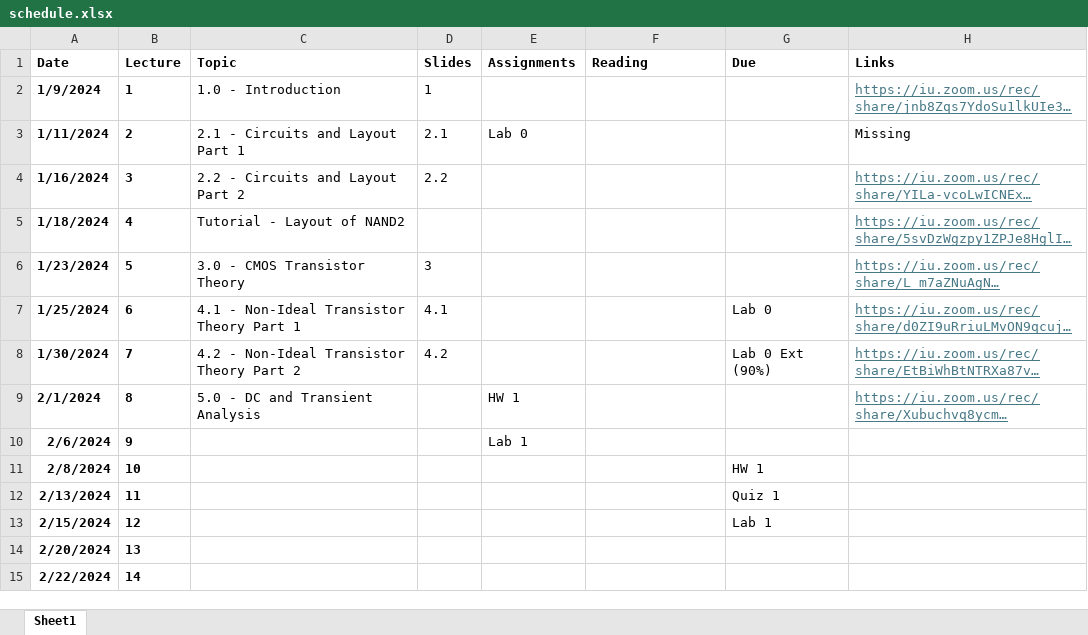
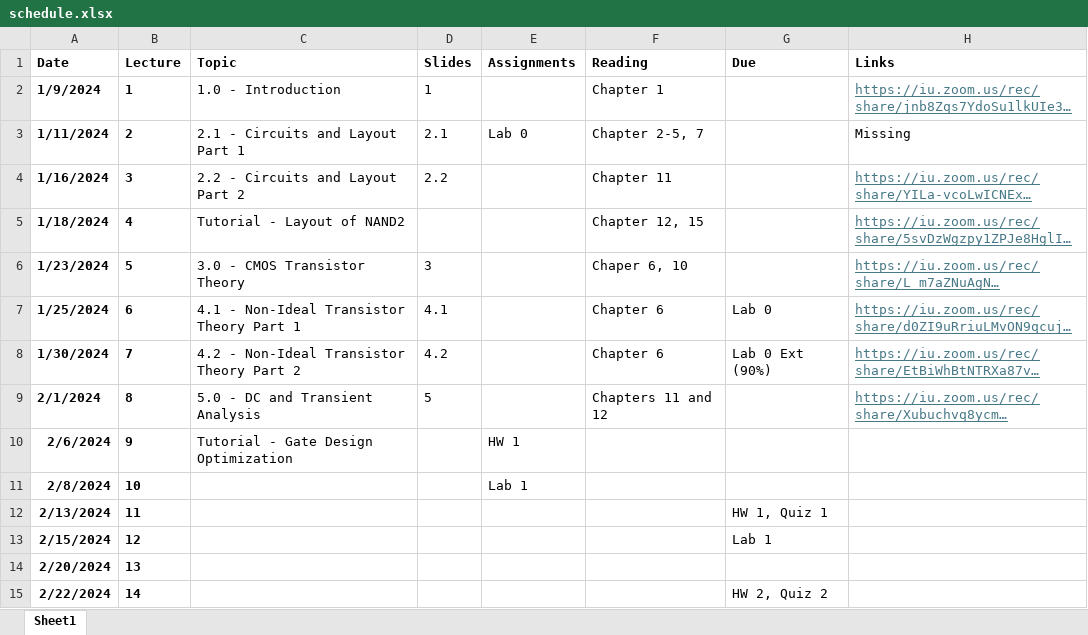
Before and after one commit to tdloveless/iu-vlsi, an Excel workbook: Schedule/schedule.xlsx, sheet Sheet1, drawn as a sheet; long unchanged cells end in …; values as stored, in another font and other column widths than the file's, no borders; the diff names each change by its address in the sheet, - before the commit and + after, or states it on an @@ line.

Commit message:
Update to Schedule
Schedule+video links updated

```diff
--- a/Schedule/schedule.xlsx (sheet Sheet1)
+++ b/Schedule/schedule.xlsx (sheet Sheet1)
-F2 (Reading): (empty)
+F2 (Reading): Chapter 1
-F3 (Reading): (empty)
+F3 (Reading): Chapter 2-5, 7
-F4 (Reading): (empty)
+F4 (Reading): Chapter 11
-F5 (Reading): (empty)
+F5 (Reading): Chapter 12, 15
-F6 (Reading): (empty)
+F6 (Reading): Chaper 6, 10
-F7:F8 (Reading): (empty)
+F7:F8 (Reading): Chapter 6
-D9 (Slides): (empty)
+D9 (Slides): 5
-E9 (Assignments): HW 1
+E9 (Assignments): (empty)
-F9 (Reading): (empty)
+F9 (Reading): Chapters 11 and 12
-C10 (Topic): (empty)
+C10 (Topic): Tutorial - Gate Design Optimization
-E10 (Assignments): Lab 1
+E10 (Assignments): HW 1
-E11 (Assignments): (empty)
+E11 (Assignments): Lab 1
-G11 (Due): HW 1
+G11 (Due): (empty)
-G12 (Due): Quiz 1
+G12 (Due): HW 1, Quiz 1
-G15 (Due): (empty)
+G15 (Due): HW 2, Quiz 2
```
Also changed, not shown: 3 other files.
